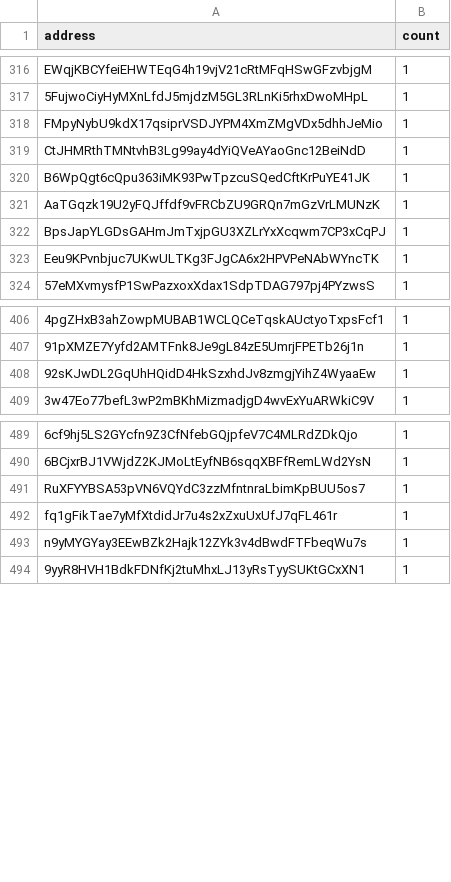
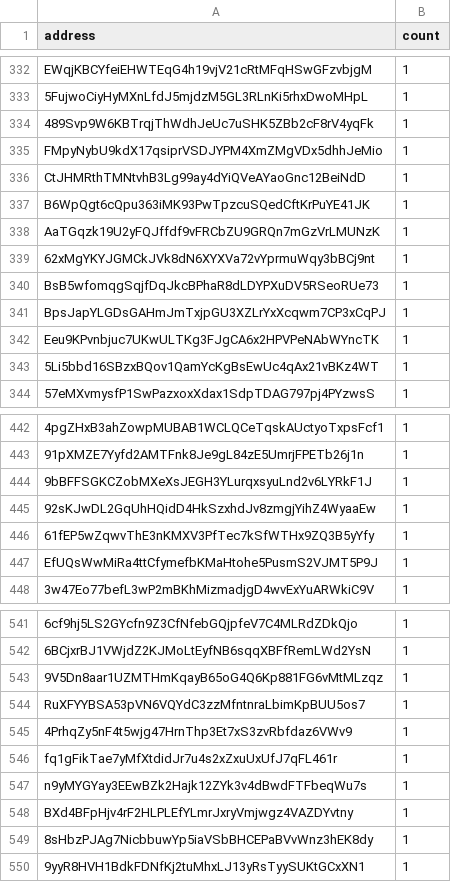
Before and after one commit to QuekzDev/snapshot, a CSV file: snapshot_legacy.csv, drawn as a sheet; only a part is shown, gaps mark what is left out; the diff covers the shown part only; the diff names each change by its address in the sheet, - before the commit and + after, or states it on an @@ line.

```diff
--- a/snapshot_legacy.csv
+++ b/snapshot_legacy.csv
+row 334: 489Svp9W6KBTrqjThWdhJeUc7uSHK5ZBb2cF8rV4yqFk | 1
+row 339: 62xMgYKYJGMCkJVk8dN6XYXVa72vYprmuWqy3bBCj9nt | 1
+row 340: BsB5wfomqgSqjfDqJkcBPhaR8dLDYPXuDV5RSeoRUe73 | 1
+row 343: 5Li5bbd16SBzxBQov1QamYcKgBsEwUc4qAx21vBKz4WT | 1
+row 444: 9bBFFSGKCZobMXeXsJEGH3YLurqxsyuLnd2v6LYRkF1J | 1
+row 446: 61fEP5wZqwvThE3nKMXV3PfTec7kSfWTHx9ZQ3B5yYfy | 1
+row 447: EfUQsWwMiRa4ttCfymefbKMaHtohe5PusmS2VJMT5P9J | 1
+row 543: 9V5Dn8aar1UZMTHmKqayB65oG4Q6Kp881FG6vMtMLzqz | 1
+row 545: 4PrhqZy5nF4t5wjg47HrnThp3Et7xS3zvRbfdaz6VWv9 | 1
+row 548: BXd4BFpHjv4rF2HLPLEfYLmrJxryVmjwgz4VAZDYvtny | 1
+row 549: 8sHbzPJAg7NicbbuwYp5iaVSbBHCEPaBVvWnz3hEK8dy | 1
```
Also changed, not shown: 62 added rows and 1 removed row elsewhere in this file.
